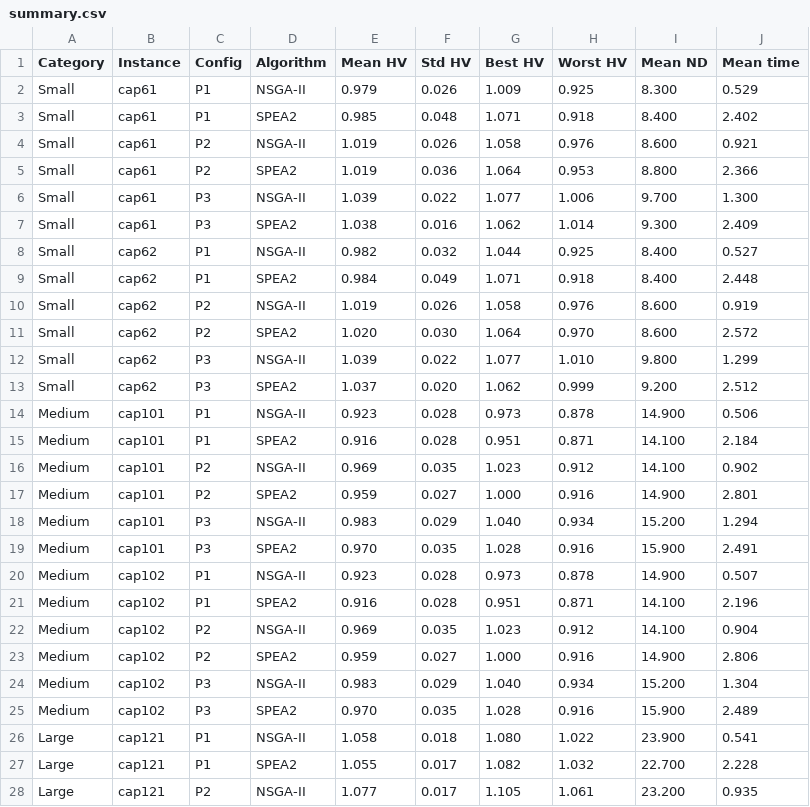
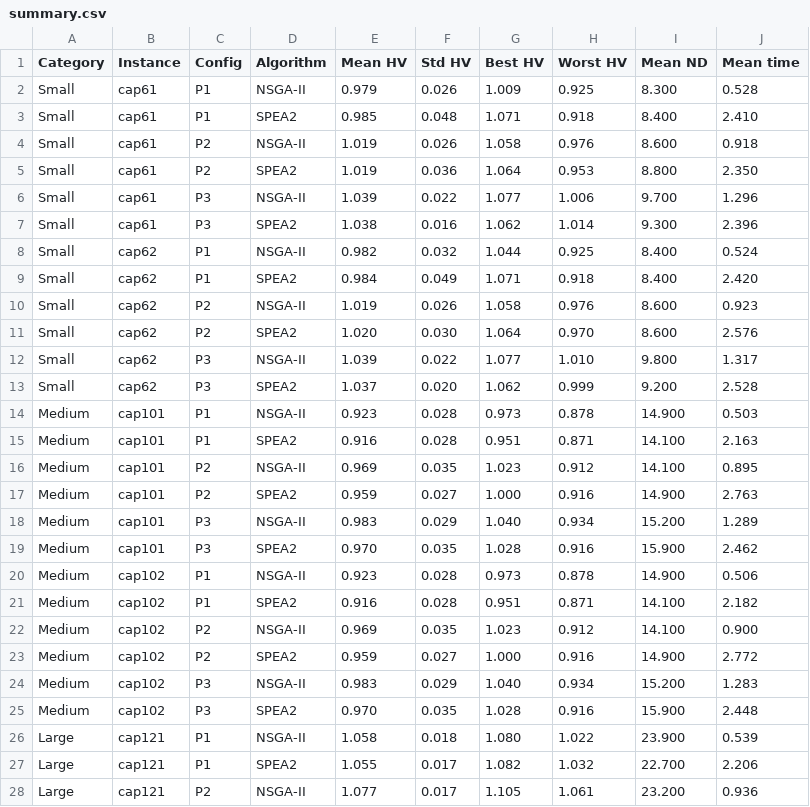
Before and after one commit to Sleepyhead0o/Capacitated-Facility-Location-Problem-solved-with-Multi-Objective-Evolutionary-Algorithms, a CSV file: output/summary.csv, drawn as a sheet; only a part is shown; the diff covers the shown part only.

```diff
--- a/output/summary.csv
+++ b/output/summary.csv
@@ -1,28 +1,28 @@
 Category,Instance,Config,Algorithm,Mean HV,Std HV,Best HV,Worst HV,Mean ND,Mean time
-Small,cap61,P1,NSGA-II,0.979,0.026,1.009,0.925,8.300,0.529
-Small,cap61,P1,SPEA2,0.985,0.048,1.071,0.918,8.400,2.402
-Small,cap61,P2,NSGA-II,1.019,0.026,1.058,0.976,8.600,0.921
-Small,cap61,P2,SPEA2,1.019,0.036,1.064,0.953,8.800,2.366
-Small,cap61,P3,NSGA-II,1.039,0.022,1.077,1.006,9.700,1.300
-Small,cap61,P3,SPEA2,1.038,0.016,1.062,1.014,9.300,2.409
-Small,cap62,P1,NSGA-II,0.982,0.032,1.044,0.925,8.400,0.527
-Small,cap62,P1,SPEA2,0.984,0.049,1.071,0.918,8.400,2.448
-Small,cap62,P2,NSGA-II,1.019,0.026,1.058,0.976,8.600,0.919
-Small,cap62,P2,SPEA2,1.020,0.030,1.064,0.970,8.600,2.572
-Small,cap62,P3,NSGA-II,1.039,0.022,1.077,1.010,9.800,1.299
-Small,cap62,P3,SPEA2,1.037,0.020,1.062,0.999,9.200,2.512
-Medium,cap101,P1,NSGA-II,0.923,0.028,0.973,0.878,14.900,0.506
-Medium,cap101,P1,SPEA2,0.916,0.028,0.951,0.871,14.100,2.184
-Medium,cap101,P2,NSGA-II,0.969,0.035,1.023,0.912,14.100,0.902
-Medium,cap101,P2,SPEA2,0.959,0.027,1.000,0.916,14.900,2.801
-Medium,cap101,P3,NSGA-II,0.983,0.029,1.040,0.934,15.200,1.294
-Medium,cap101,P3,SPEA2,0.970,0.035,1.028,0.916,15.900,2.491
-Medium,cap102,P1,NSGA-II,0.923,0.028,0.973,0.878,14.900,0.507
-Medium,cap102,P1,SPEA2,0.916,0.028,0.951,0.871,14.100,2.196
-Medium,cap102,P2,NSGA-II,0.969,0.035,1.023,0.912,14.100,0.904
-Medium,cap102,P2,SPEA2,0.959,0.027,1.000,0.916,14.900,2.806
-Medium,cap102,P3,NSGA-II,0.983,0.029,1.040,0.934,15.200,1.304
-Medium,cap102,P3,SPEA2,0.970,0.035,1.028,0.916,15.900,2.489
-Large,cap121,P1,NSGA-II,1.058,0.018,1.080,1.022,23.900,0.541
-Large,cap121,P1,SPEA2,1.055,0.017,1.082,1.032,22.700,2.228
-Large,cap121,P2,NSGA-II,1.077,0.017,1.105,1.061,23.200,0.935
+Small,cap61,P1,NSGA-II,0.979,0.026,1.009,0.925,8.300,0.528
+Small,cap61,P1,SPEA2,0.985,0.048,1.071,0.918,8.400,2.410
+Small,cap61,P2,NSGA-II,1.019,0.026,1.058,0.976,8.600,0.918
+Small,cap61,P2,SPEA2,1.019,0.036,1.064,0.953,8.800,2.350
+Small,cap61,P3,NSGA-II,1.039,0.022,1.077,1.006,9.700,1.296
+Small,cap61,P3,SPEA2,1.038,0.016,1.062,1.014,9.300,2.396
+Small,cap62,P1,NSGA-II,0.982,0.032,1.044,0.925,8.400,0.524
+Small,cap62,P1,SPEA2,0.984,0.049,1.071,0.918,8.400,2.420
+Small,cap62,P2,NSGA-II,1.019,0.026,1.058,0.976,8.600,0.923
+Small,cap62,P2,SPEA2,1.020,0.030,1.064,0.970,8.600,2.576
+Small,cap62,P3,NSGA-II,1.039,0.022,1.077,1.010,9.800,1.317
+Small,cap62,P3,SPEA2,1.037,0.020,1.062,0.999,9.200,2.528
+Medium,cap101,P1,NSGA-II,0.923,0.028,0.973,0.878,14.900,0.503
+Medium,cap101,P1,SPEA2,0.916,0.028,0.951,0.871,14.100,2.163
+Medium,cap101,P2,NSGA-II,0.969,0.035,1.023,0.912,14.100,0.895
+Medium,cap101,P2,SPEA2,0.959,0.027,1.000,0.916,14.900,2.763
+Medium,cap101,P3,NSGA-II,0.983,0.029,1.040,0.934,15.200,1.289
+Medium,cap101,P3,SPEA2,0.970,0.035,1.028,0.916,15.900,2.462
+Medium,cap102,P1,NSGA-II,0.923,0.028,0.973,0.878,14.900,0.506
+Medium,cap102,P1,SPEA2,0.916,0.028,0.951,0.871,14.100,2.182
+Medium,cap102,P2,NSGA-II,0.969,0.035,1.023,0.912,14.100,0.900
+Medium,cap102,P2,SPEA2,0.959,0.027,1.000,0.916,14.900,2.772
+Medium,cap102,P3,NSGA-II,0.983,0.029,1.040,0.934,15.200,1.283
+Medium,cap102,P3,SPEA2,0.970,0.035,1.028,0.916,15.900,2.448
+Large,cap121,P1,NSGA-II,1.058,0.018,1.080,1.022,23.900,0.539
+Large,cap121,P1,SPEA2,1.055,0.017,1.082,1.032,22.700,2.206
+Large,cap121,P2,NSGA-II,1.077,0.017,1.105,1.061,23.200,0.936
```
Also changed, not shown: 8 edited cells elsewhere in this file, output/run_results.csv, 2 other files.
